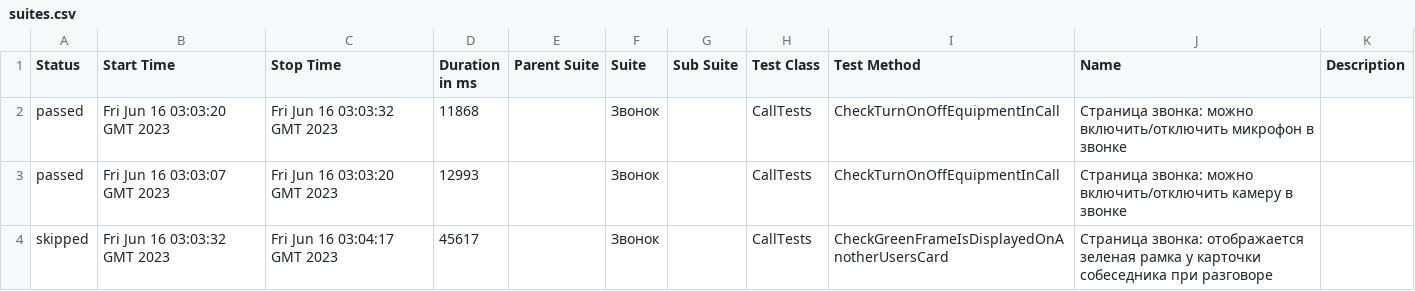
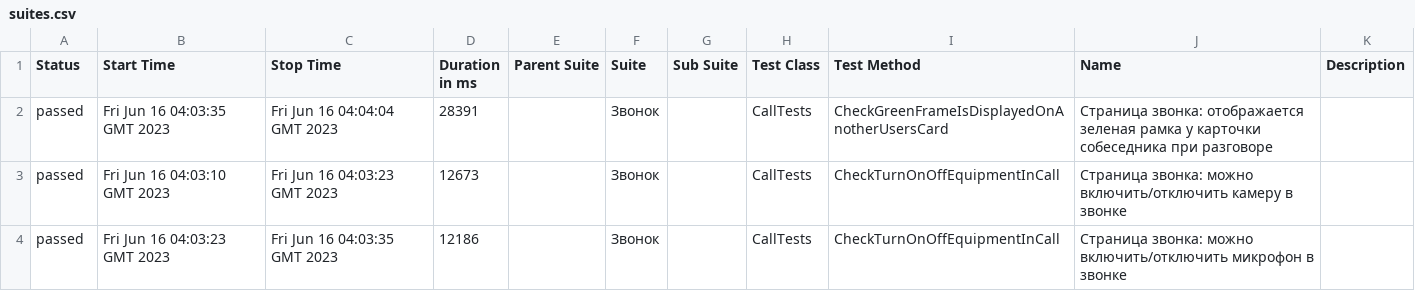
Before and after one commit to allure-report/allure-report.github.io, a CSV file: data/suites.csv, drawn as a sheet.

```diff
--- a/data/suites.csv
+++ b/data/suites.csv
@@ -1,4 +1,4 @@
 "Status","Start Time","Stop Time","Duration in ms","Parent Suite","Suite","Sub Suite","Test Class","Test Method","Name","Description"
-"passed","Fri Jun 16 03:03:20 GMT 2023","Fri Jun 16 03:03:32 GMT 2023","11868","","Звонок","","CallTests","CheckTurnOnOffEquipmentInCall","Страница звонка: можно включить/отключить микрофон в звонке",""
-"passed","Fri Jun 16 03:03:07 GMT 2023","Fri Jun 16 03:03:20 GMT 2023","12993","","Звонок","","CallTests","CheckTurnOnOffEquipmentInCall","Страница звонка: можно включить/отключить камеру в звонке",""
-"skipped","Fri Jun 16 03:03:32 GMT 2023","Fri Jun 16 03:04:17 GMT 2023","45617","","Звонок","","CallTests","CheckGreenFrameIsDisplayedOnAnotherUsersCard","Страница звонка: отображается зеленая рамка у карточки собеседника при разговоре",""
+"passed","Fri Jun 16 04:03:35 GMT 2023","Fri Jun 16 04:04:04 GMT 2023","28391","","Звонок","","CallTests","CheckGreenFrameIsDisplayedOnAnotherUsersCard","Страница звонка: отображается зеленая рамка у карточки собеседника при разговоре",""
+"passed","Fri Jun 16 04:03:10 GMT 2023","Fri Jun 16 04:03:23 GMT 2023","12673","","Звонок","","CallTests","CheckTurnOnOffEquipmentInCall","Страница звонка: можно включить/отключить камеру в звонке",""
+"passed","Fri Jun 16 04:03:23 GMT 2023","Fri Jun 16 04:03:35 GMT 2023","12186","","Звонок","","CallTests","CheckTurnOnOffEquipmentInCall","Страница звонка: можно включить/отключить микрофон в звонке",""
```
Also changed, not shown: 31 other files.
